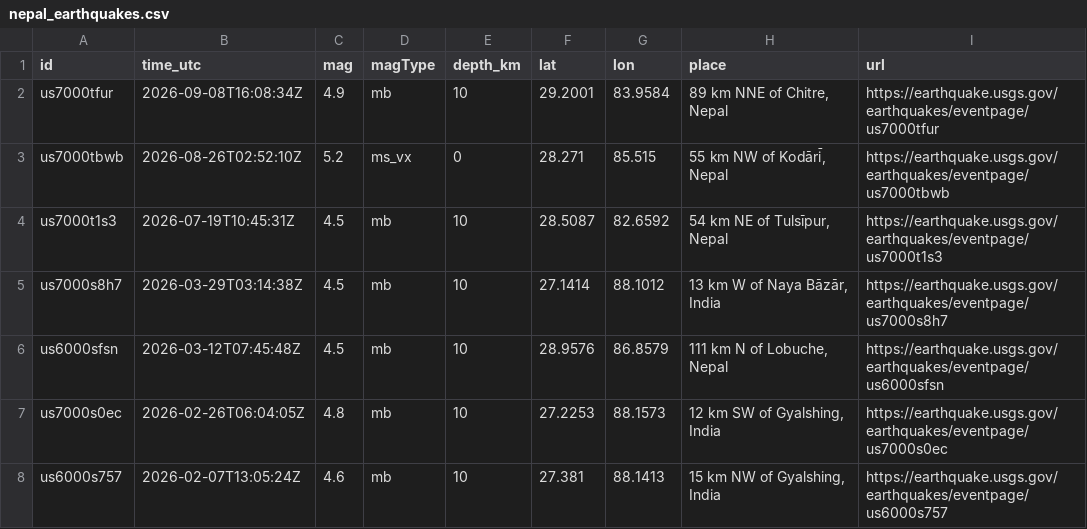
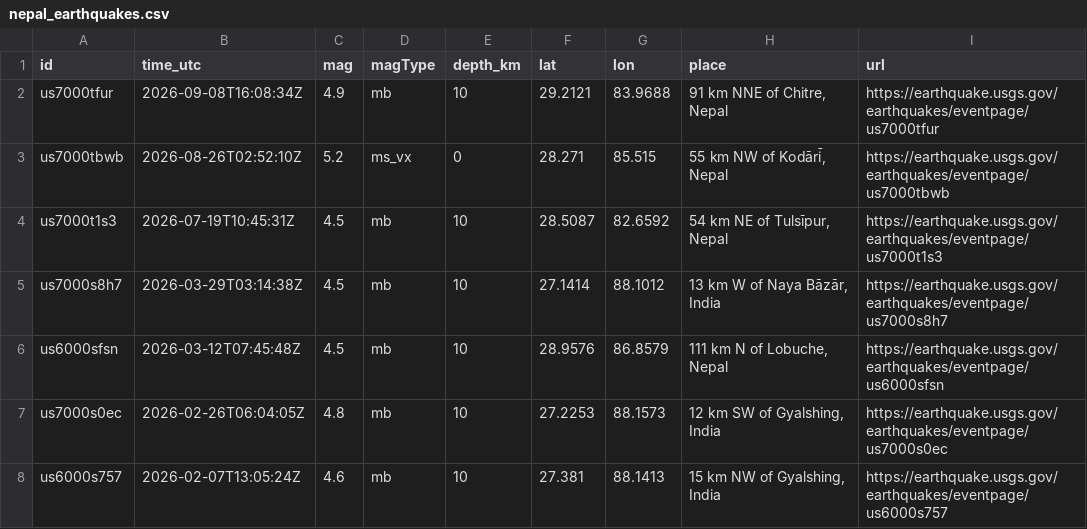
Before and after one commit to eq-sentry-nepal/eqsentry, a CSV file: data/nepal_earthquakes.csv, drawn as a sheet; only a part is shown.

```diff
--- a/data/nepal_earthquakes.csv
+++ b/data/nepal_earthquakes.csv
@@ -1,3 +1,3 @@
 id,time_utc,mag,magType,depth_km,lat,lon,place,url
-us7000tfur,2026-09-08T16:08:34Z,4.9,mb,10,29.2001,83.9584,"89 km NNE of Chitre, Nepal",https://earthquake.usgs.gov/earthquakes/eventpage/us7000tfur
+us7000tfur,2026-09-08T16:08:34Z,4.9,mb,10,29.2121,83.9688,"91 km NNE of Chitre, Nepal",https://earthquake.usgs.gov/earthquakes/eventpage/us7000tfur
 us7000tbwb,2026-08-26T02:52:10Z,5.2,ms_vx,0,28.271,85.515,"55 km NW of Kodāri̇̄, Nepal",https://earthquake.usgs.gov/earthquakes/eventpage/us7000tbwb
```
Also changed, not shown: 7 other files.
